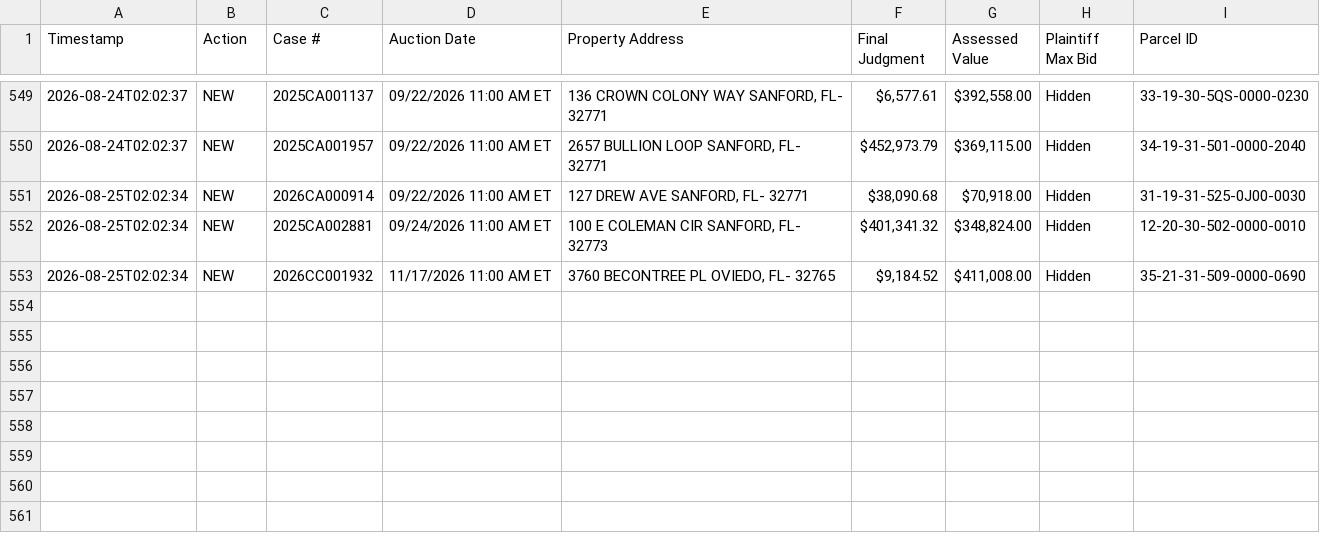
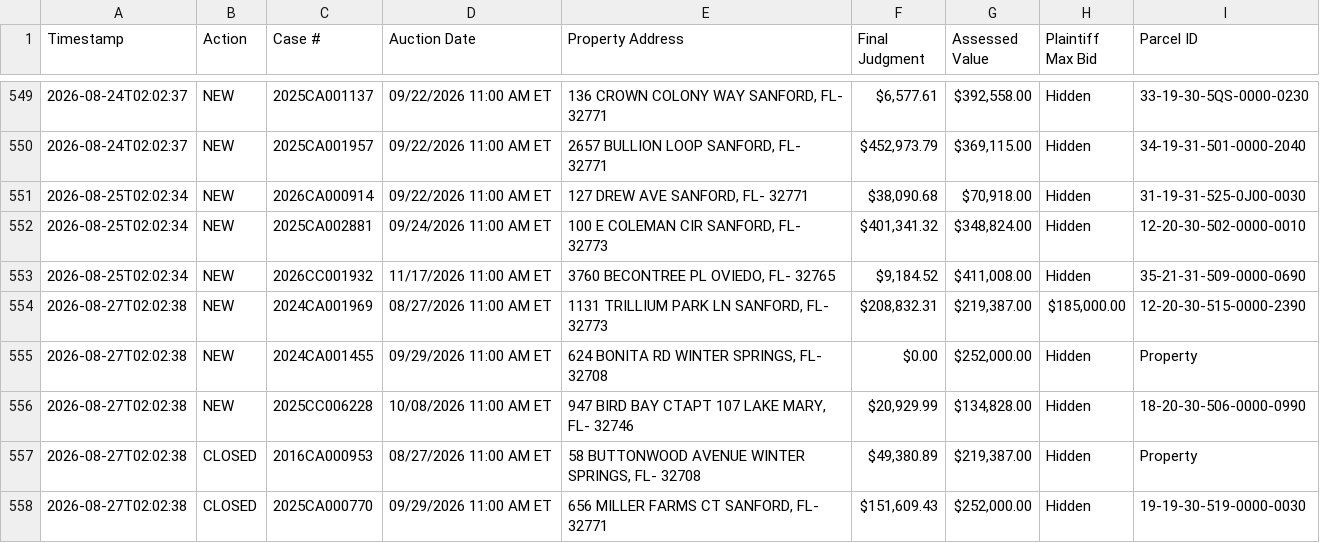
Before and after one commit to figlesias7/realforeclose-seminole, a CSV file: data/event_log.csv, drawn as a sheet; only a part is shown, gaps mark what is left out.

```diff
--- a/data/event_log.csv
+++ b/data/event_log.csv
@@ -553 +553,6 @@ Timestamp,Action,Case #,Auction Date,Property Address,Final Judgment,Assessed Va
 2026-08-25T02:02:34,NEW,2026CC001932,11/17/2026 11:00 AM ET,"3760 BECONTREE PL OVIEDO, FL- 32765","$9,184.52","$411,008.00",Hidden,35-21-31-509-0000-0690
+2026-08-27T02:02:38,NEW,2024CA001969,08/27/2026 11:00 AM ET,"1131 TRILLIUM PARK LN SANFORD, FL- 32773","$208,832.31","$219,387.00","$185,000.00",12-20-30-515-0000-2390
+2026-08-27T02:02:38,NEW,2024CA001455,09/29/2026 11:00 AM ET,"624 BONITA RD WINTER SPRINGS, FL- 32708",$0.00,"$252,000.00",Hidden,Property
+2026-08-27T02:02:38,NEW,2025CC006228,10/08/2026 11:00 AM ET,"947 BIRD BAY CTAPT 107 LAKE MARY, FL- 32746","$20,929.99","$134,828.00",Hidden,18-20-30-506-0000-0990
+2026-08-27T02:02:38,CLOSED,2016CA000953,08/27/2026 11:00 AM ET,"58 BUTTONWOOD AVENUE WINTER SPRINGS, FL- 32708","$49,380.89","$219,387.00",Hidden,Property
+2026-08-27T02:02:38,CLOSED,2025CA000770,09/29/2026 11:00 AM ET,"656 MILLER FARMS CT SANFORD, FL- 32771","$151,609.43","$252,000.00",Hidden,19-19-30-519-0000-0030
```
Also changed, not shown: data/all_seen.csv, 3 other files.
